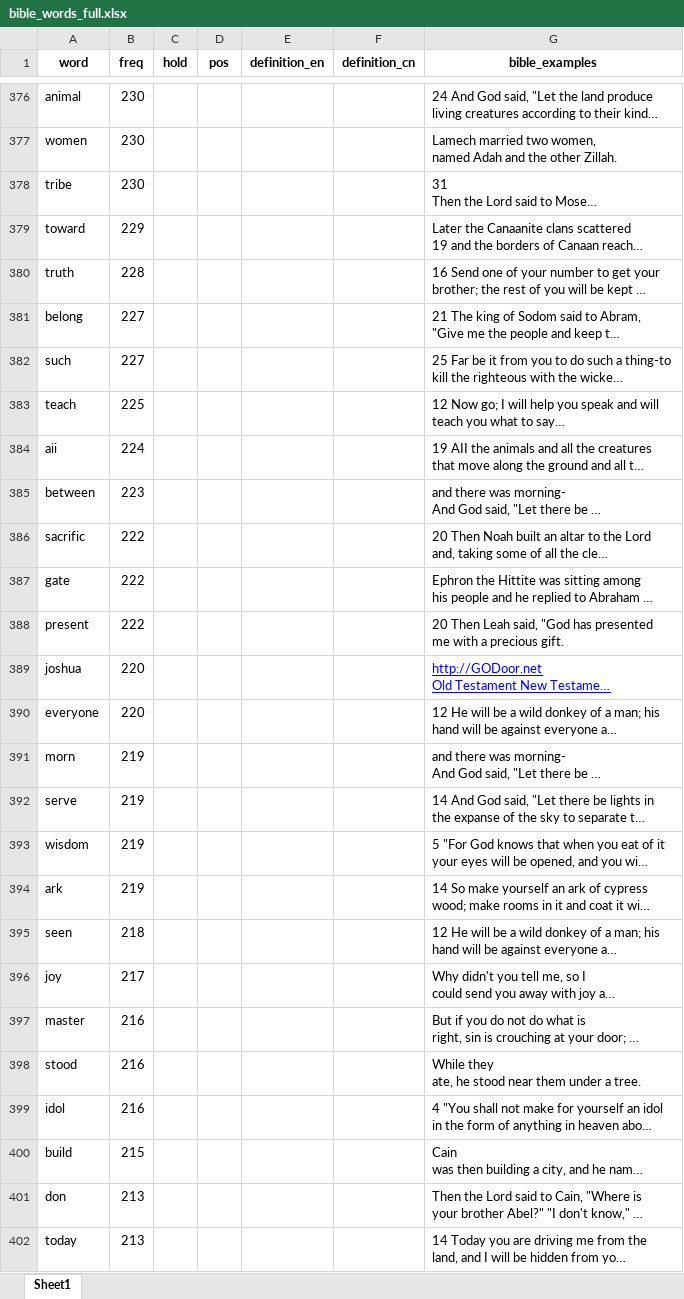
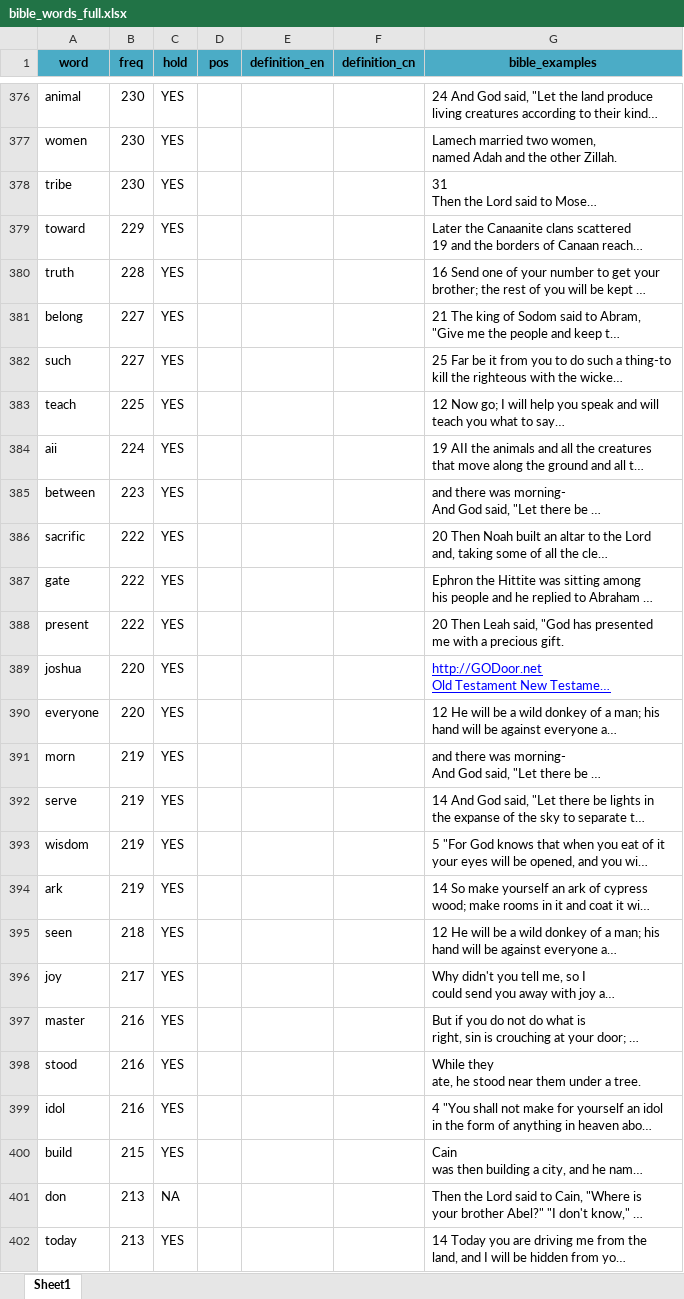
Before and after one commit to weiguoxian/BibleProject, an Excel workbook: src/data/bible_words_full.xlsx, sheet Sheet1, drawn as a sheet; only a part is shown, gaps mark what is left out; long unchanged cells end in …; values as stored, in another font and other column widths than the file's, no borders; the diff covers the shown part only; the diff names each change by its address in the sheet, - before the commit and + after, or states it on an @@ line.

```diff
--- a/src/data/bible_words_full.xlsx (sheet Sheet1)
+++ b/src/data/bible_words_full.xlsx (sheet Sheet1)
-A1:G1 fill: none
+A1:G1 fill: #4BACC6
-C376:C400 (hold): (empty)
+C376:C400 (hold): YES
-C401 (hold): (empty)
+C401 (hold): NA
-C402 (hold): (empty)
+C402 (hold): YES
```
Also changed, not shown: 35 edited cells elsewhere in this sheet.
